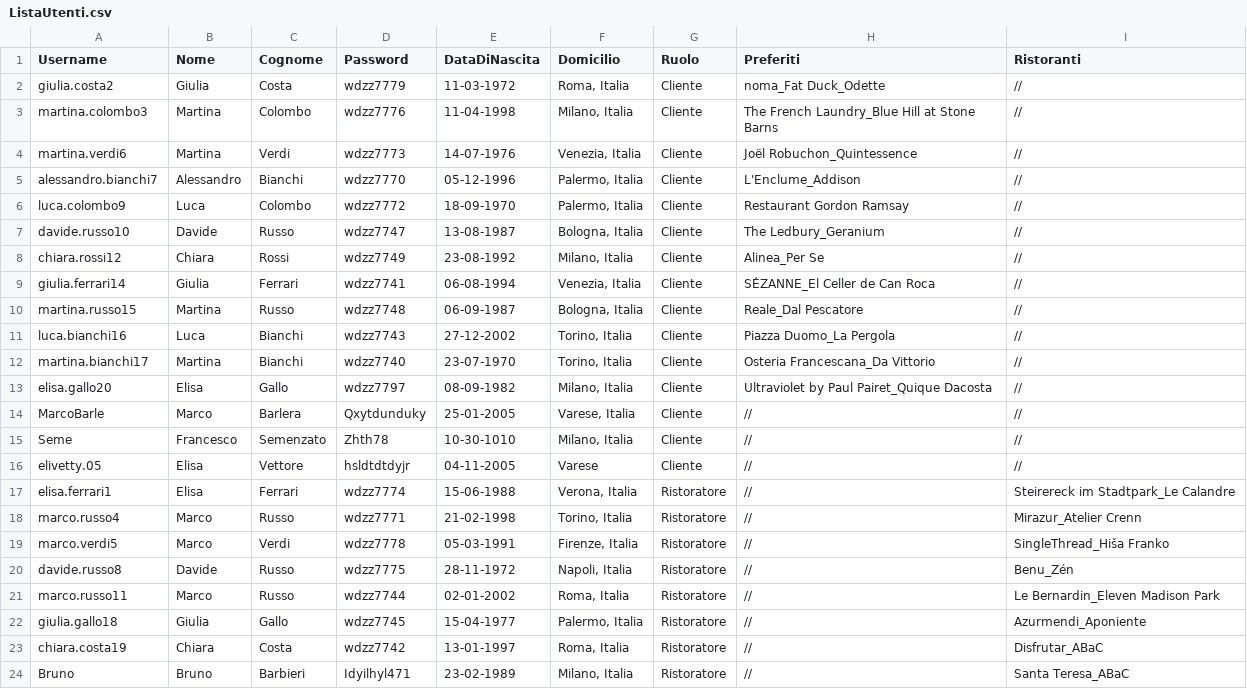
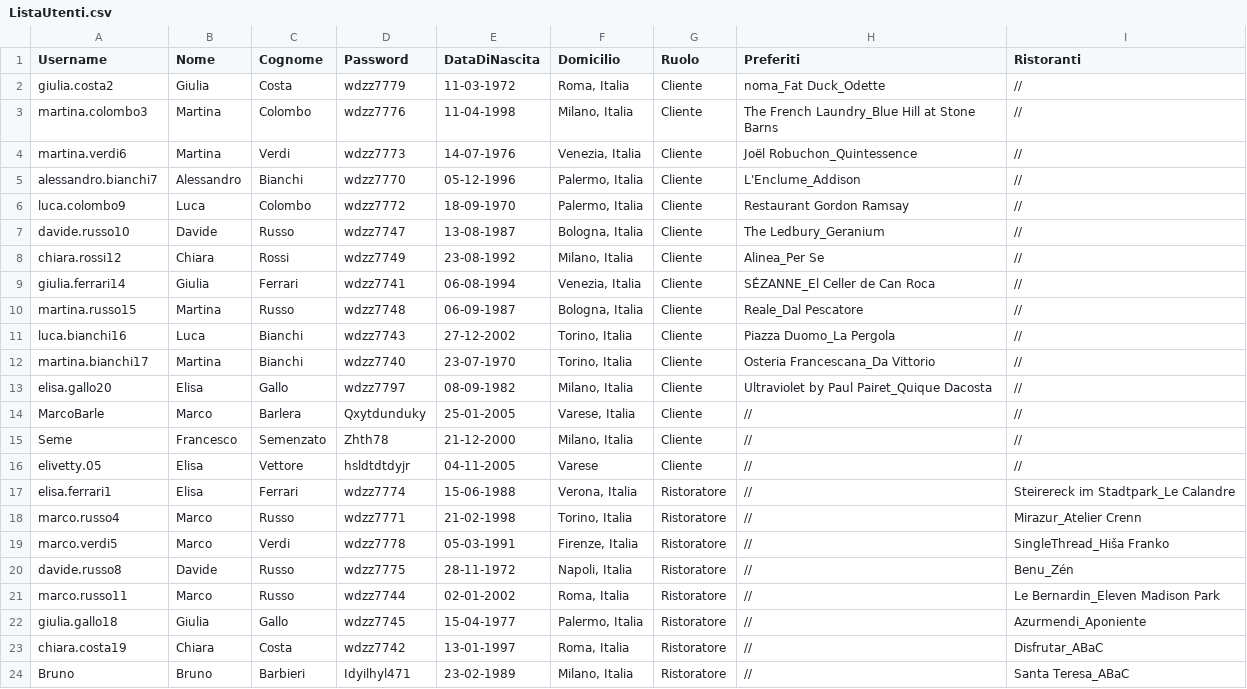
Before and after one commit to FrancescoSemenzato/TheKnifeBarleraSemenzato, a CSV file: FilesCSV/ListaUtenti.csv, drawn as a sheet.

```diff
--- a/FilesCSV/ListaUtenti.csv
+++ b/FilesCSV/ListaUtenti.csv
@@ -14,3 +14,3 @@ elisa.gallo20;Elisa;Gallo;wdzz7797;08-09-1982;Milano, Italia;Cliente;Ultraviolet
 MarcoBarle;Marco;Barlera;Qxytdunduky;25-01-2005;Varese, Italia;Cliente;//;//
-Seme;Francesco;Semenzato;Zhth78;10-30-1010;Milano, Italia;Cliente;//;//
+Seme;Francesco;Semenzato;Zhth78;21-12-2000;Milano, Italia;Cliente;//;//
 elivetty.05;Elisa;Vettore;hsldtdtdyjr;04-11-2005;Varese;Cliente;//;//
```
Also changed, not shown: 7 other files.
